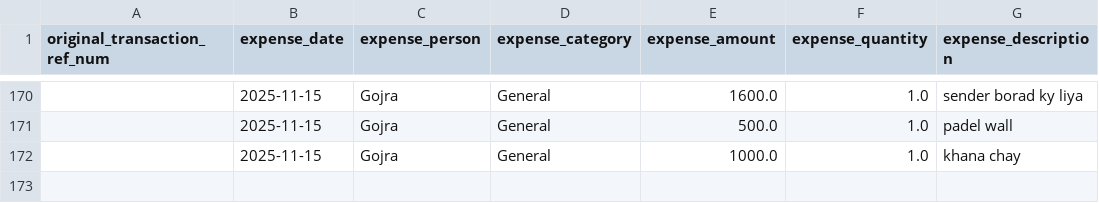
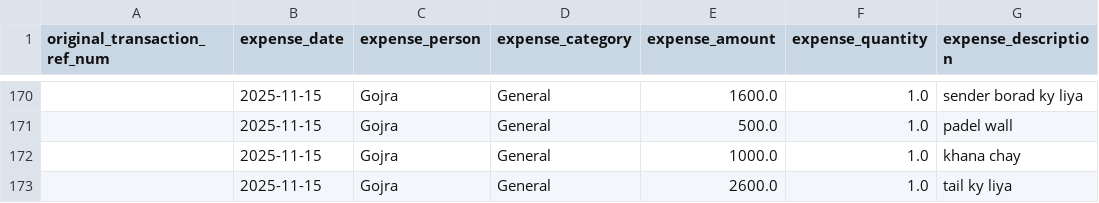
Before and after one commit to WorkProfile-web/payments-summary, a CSV file: client_expenses.csv, drawn as a sheet; only a part is shown, gaps mark what is left out.

```diff
--- a/client_expenses.csv
+++ b/client_expenses.csv
@@ -172 +172,2 @@ original_transaction_ref_num,expense_date,expense_person,expense_category,expens
 ,2025-11-15,Gojra,General,1000.0,1.0,khana chay
+,2025-11-15,Gojra,General,2600.0,1.0,tail ky liya
```
Also changed, not shown: 1 other file.
